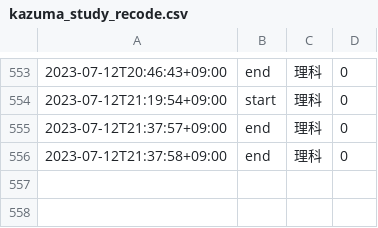
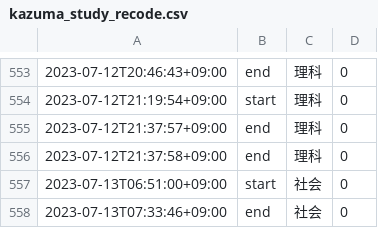
Before and after one commit to mustangsally1973/mustangasally1973.github.io, a CSV file: data/kazuma_study_recode.csv, drawn as a sheet; only a part is shown, gaps mark what is left out; the diff names each change by its address in the sheet, - before the commit and + after, or states it on an @@ line.

Commit message:
update data

```diff
--- a/data/kazuma_study_recode.csv
+++ b/data/kazuma_study_recode.csv
+row 557: 2023-07-13T06:51:00+09:00 | start | 社会 | 0
+row 558: 2023-07-13T07:33:46+09:00 | end | 社会 | 0
```
